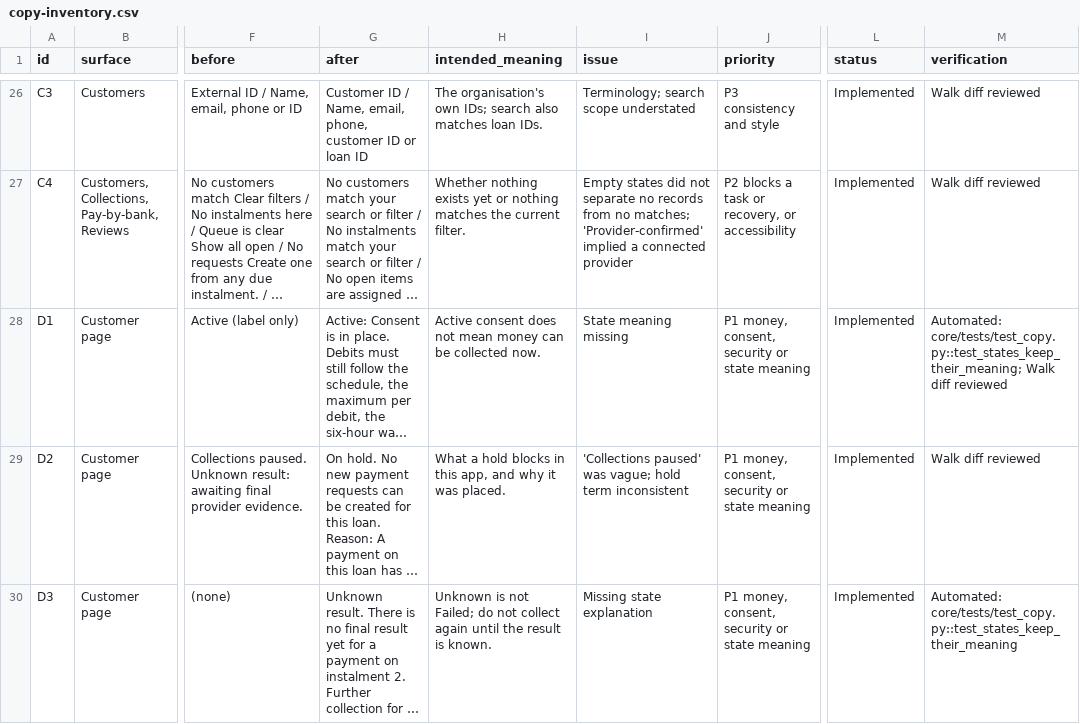
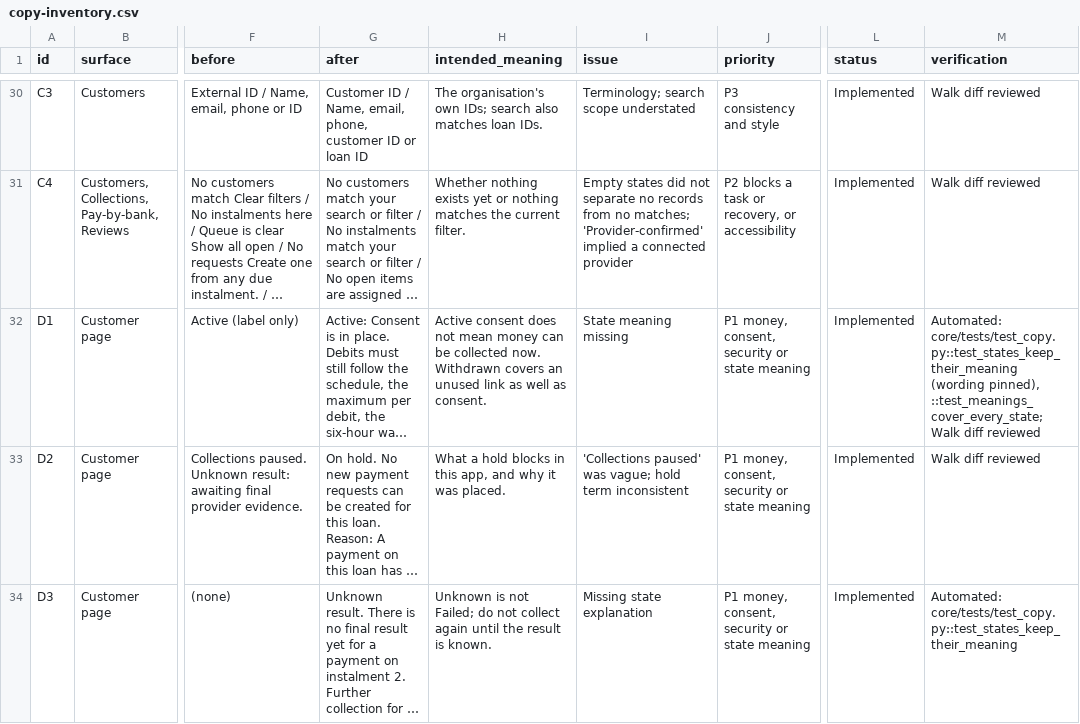
Before and after one commit to obeidpeter/valo-pay, a CSV file: docs/content/copy-inventory.csv, drawn as a sheet; only a part is shown, gaps mark what is left out; long unchanged cells end in …; addresses are those after the commit; the diff covers the shown part only; the diff names each change by its address in the sheet, - before the commit and + after, or states it on an @@ line.

```diff
--- a/docs/content/copy-inventory.csv
+++ b/docs/content/copy-inventory.csv
-H32 (intended_meaning): …collected now.
+H32 (intended_meaning): …collected now. Withdrawn covers an unused link as well as consent.
-M32 (verification): Automated: core/tests/test_copy.py::test_states_keep_their_meaning; Walk diff…
+M32 (verification): Automated: core/tests/test_copy.py::test_states_keep_their_meaning (wording pinned), ::test_meanings_cover_every_state; Walk diff…
```
Also changed, not shown: 4 added rows and 29 edited cells elsewhere in this file, docs/content/copy-walk-diff.csv, 17 other files.
